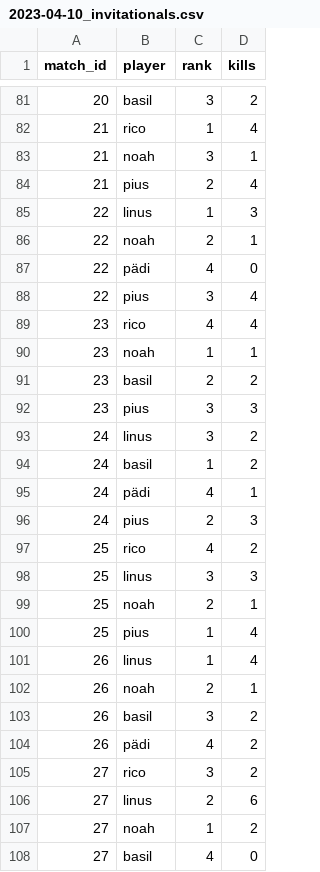
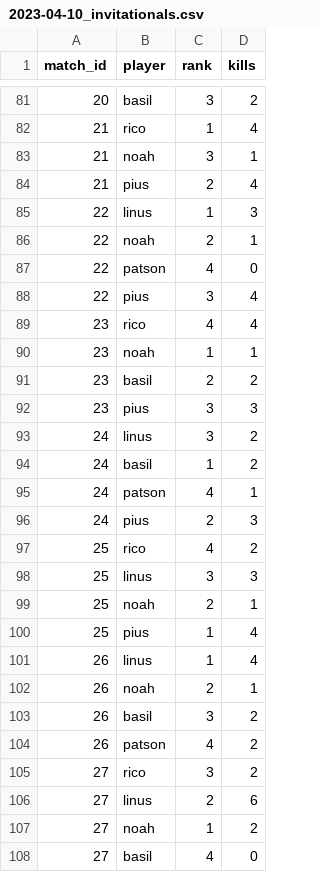
Before and after one commit to iar1000/ssb52invitationals.github.io, a CSV file: results/2023-04-10_invitationals.csv, drawn as a sheet; only a part is shown, gaps mark what is left out; the diff covers the shown part only.

```diff
--- a/results/2023-04-10_invitationals.csv
+++ b/results/2023-04-10_invitationals.csv
@@ -86,3 +86,3 @@ match_id,player,rank,kills
 22,noah,2,1
-22,pädi,4,0
+22,patson,4,0
 22,pius,3,4
@@ -94,3 +94,3 @@ match_id,player,rank,kills
 24,basil,1,2
-24,pädi,4,1
+24,patson,4,1
 24,pius,2,3
@@ -103,3 +103,3 @@ match_id,player,rank,kills
 26,basil,3,2
-26,pädi,4,2
+26,patson,4,2
 27,rico,3,2
```
Also changed, not shown: 14 edited cells elsewhere in this file, 5 other files.
